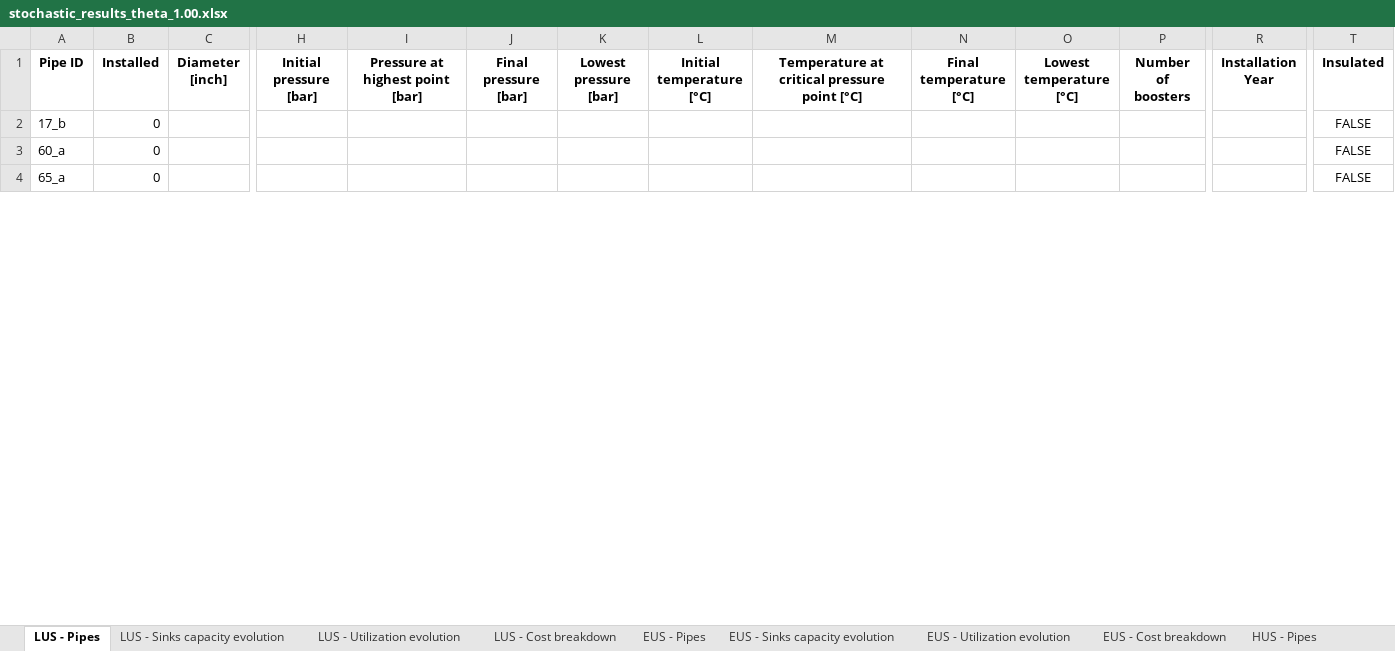
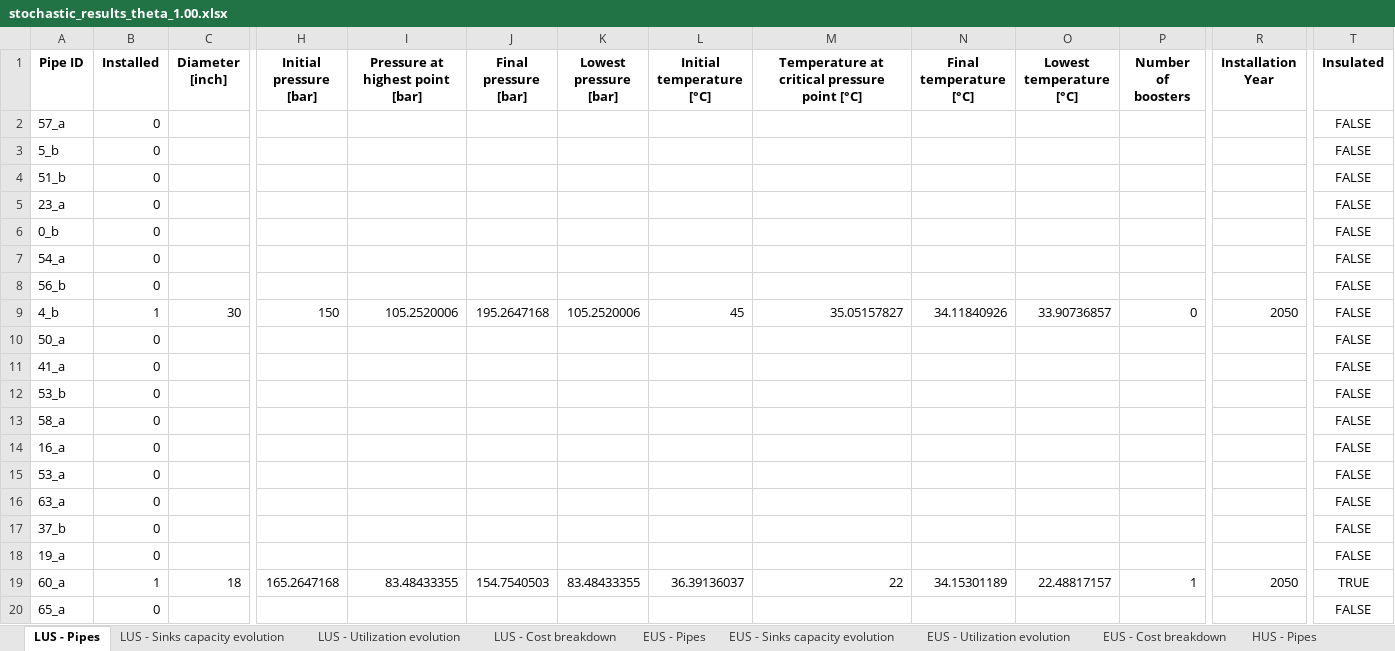
Before and after one commit to romanweix/iberian_co2_network_enhanced, an Excel workbook: output_developed_model/stochastic_results_theta_1.00.xlsx, sheet LUS - Pipes, drawn as a sheet; only a part is shown, gaps mark what is left out; values as stored, in another font and other column widths than the file's, no borders; addresses are those after the commit; rows hold the shown columns only; the diff covers the shown part only; the diff names each change by its address in the sheet, - before the commit and + after, or states it on an @@ line.

```diff
--- a/output_developed_model/stochastic_results_theta_1.00.xlsx (sheet LUS - Pipes)
+++ b/output_developed_model/stochastic_results_theta_1.00.xlsx (sheet LUS - Pipes)
@@ row 2 moved to row 73: 17_b @@
@@ row 86 moved to row 2: 57_a @@
@@ row 89 moved to row 3: 5_b @@
@@ row 6 moved to row 4: 51_b @@
+row 5: 23_a | 0 |  |  |  |  |  |  |  |  |  |  |  | FALSE
@@ row 15 moved to row 6: 0_b @@
@@ row 42 moved to row 7: 54_a @@
@@ row 19 moved to row 8: 56_b @@
+row 9: 4_b | 1 | 30 | 150 | 105.2520006 | 195.2647168 | 105.2520006 | 45 | 35.05157827 | 34.11840926 | 33.90736857 | 0 | 2050 | FALSE
@@ row 21 moved to row 10: 50_a @@
+row 11: 41_a | 0 |  |  |  |  |  |  |  |  |  |  |  | FALSE
@@ row 56 moved to row 12: 53_b @@
@@ row 52 moved to row 13: 58_a @@
@@ row 27 moved to row 14: 16_a @@
@@ row 13 moved to row 15: 53_a @@
@@ row 48 moved to row 16: 63_a @@
@@ row 81 moved to row 17: 37_b @@
@@ row 46 moved to row 18: 19_a @@
-B19 (Installed): 0
+B19 (Installed): 1
-C19 (Diameter [inch]): (empty)
+C19 (Diameter [inch]): 18
-H19 (Initial pressure [bar]): (empty)
+H19 (Initial pressure [bar]): 165.2647168
-I19 (Pressure at highest point [bar]): (empty)
+I19 (Pressure at highest point [bar]): 83.48433355
-J19 (Final pressure [bar]): (empty)
+J19 (Final pressure [bar]): 154.7540503
-K19 (Lowest pressure [bar]): (empty)
+K19 (Lowest pressure [bar]): 83.48433355
-L19 (Initial temperature [°C]): (empty)
+L19 (Initial temperature [°C]): 36.39136037
-M19: (empty)
+M19: 22
-N19 (Final temperature [°C]): (empty)
+N19 (Final temperature [°C]): 34.15301189
-O19 (Lowest temperature [°C]): (empty)
+O19 (Lowest temperature [°C]): 22.48817157
-P19 (Number of boosters): (empty)
+P19 (Number of boosters): 1
-R19 (Installation Year): (empty)
+R19 (Installation Year): 2050
-T19 (Insulated): FALSE
+T19 (Insulated): TRUE
```
Also changed, not shown: 17 added rows, 20 removed rows, 63 moved rows and 11 edited cells elsewhere in this sheet, sheet HUS - Pipes, sheet EUS - Pipes, sheet EUS - Cost breakdown, sheet LUS - Cost breakdown, sheet HUS - Cost breakdown, sheet LUS - Sinks capacity evolution, 6 more sheets, data/PV_complete_parameters_definition.xlsx, 2 other files.
